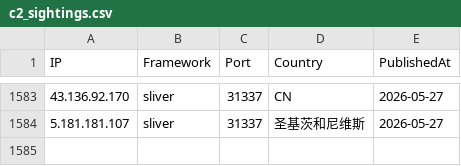
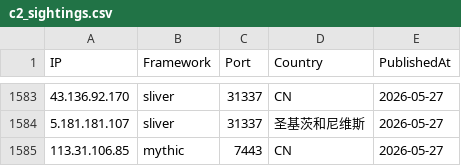
Before and after one commit to newtonpaul-hunting/c2-iocs, a CSV file: c2_sightings.csv, drawn as a sheet; only a part is shown, gaps mark what is left out; the diff names each change by its address in the sheet, - before the commit and + after, or states it on an @@ line.

Commit message:
add 113.31.106.85 (mythic)

```diff
--- a/c2_sightings.csv
+++ b/c2_sightings.csv
+row 1585: 113.31.106.85 | mythic | 7443 | CN | 2026-05-27
```
